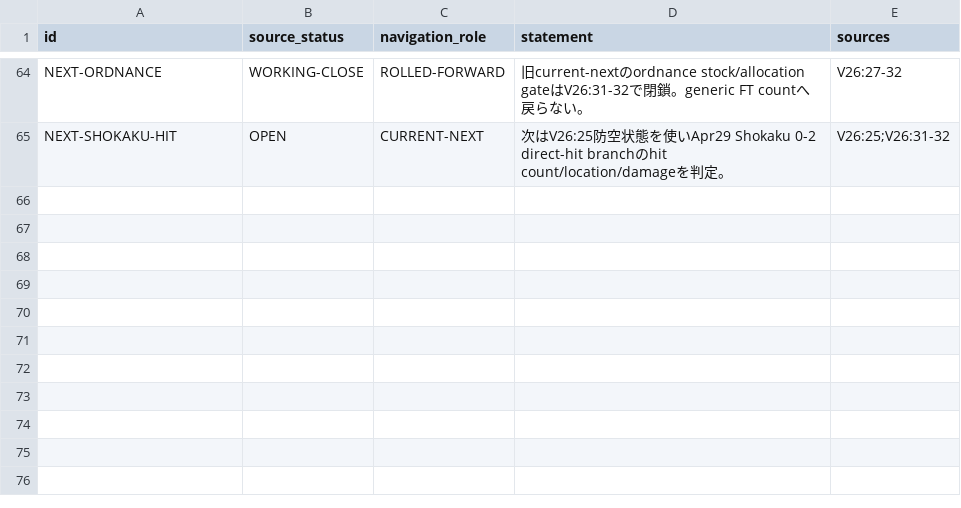
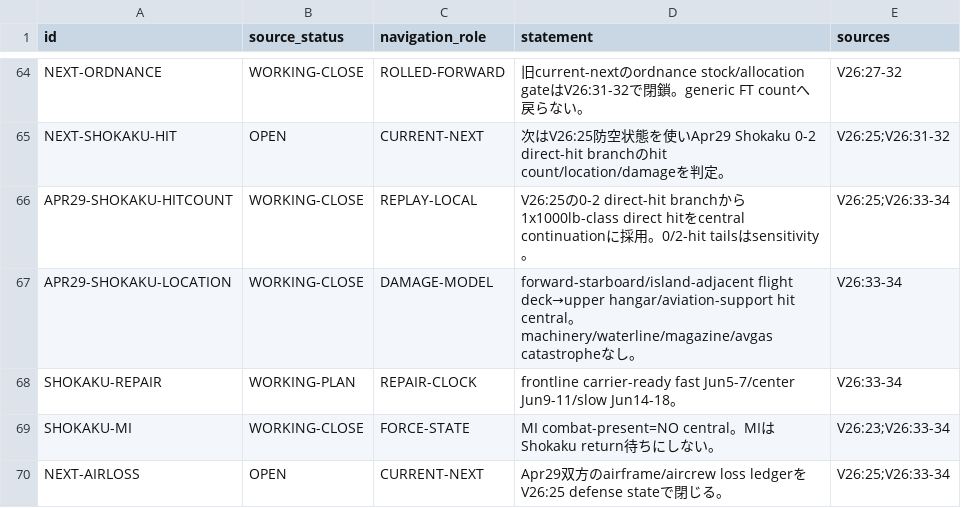
Before and after one commit to fe-ball/alternate-history-hub, a TSV file: scenarios/asai/current/active/01-DECISION-REGISTER.tsv, drawn as a sheet; only a part is shown, gaps mark what is left out; the diff names each change by its address in the sheet, - before the commit and + after, or states it on an @@ line.

Commit message:
asai: roll Shokaku adjudication into active register

```diff
--- a/scenarios/asai/current/active/01-DECISION-REGISTER.tsv
+++ b/scenarios/asai/current/active/01-DECISION-REGISTER.tsv
+row 66: APR29-SHOKAKU-HITCOUNT | WORKING-CLOSE | REPLAY-LOCAL | V26:25の0-2 direct-hit branchから1x1000lb-class direct hitをcentral continuationに採用。0/2-hit tailsはsensitivity。 | V26:25;V26:33-34
+row 67: APR29-SHOKAKU-LOCATION | WORKING-CLOSE | DAMAGE-MODEL | forward-starboard/island-adjacent flight deck→upper hangar/aviation-support hit central。machinery/waterline/magazine/avgas catastropheなし。 | V26:33-34
+row 68: SHOKAKU-REPAIR | WORKING-PLAN | REPAIR-CLOCK | frontline carrier-ready fast Jun5-7/center Jun9-11/slow Jun14-18。 | V26:33-34
+row 69: SHOKAKU-MI | WORKING-CLOSE | FORCE-STATE | MI combat-present=NO central。MIはShokaku return待ちにしない。 | V26:23;V26:33-34
+row 70: NEXT-AIRLOSS | OPEN | CURRENT-NEXT | Apr29双方のairframe/aircrew loss ledgerをV26:25 defense stateで閉じる。 | V26:25;V26:33-34
```
